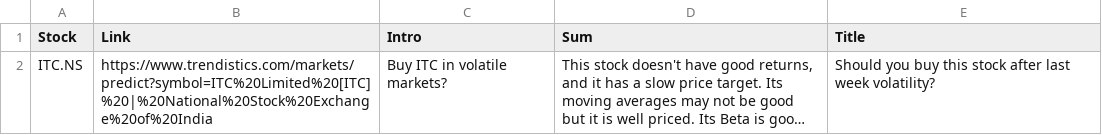
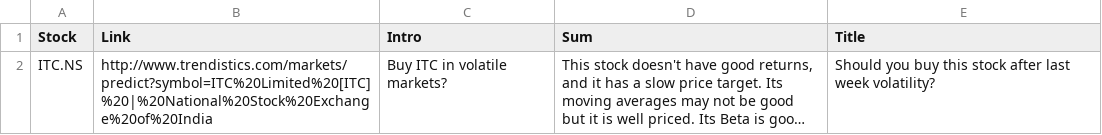
Before and after one commit to RR192007/csvfiles, a CSV file: weekly.csv, drawn as a sheet; long unchanged cells end in …; the diff names each change by its address in the sheet, - before the commit and + after, or states it on an @@ line.

Commit message:
Update weekly.csv

```diff
--- a/weekly.csv
+++ b/weekly.csv
-B2 (Link): https://www.trendistics.com/markets/predict?symbol=ITC%20Limited%20[ITC]%20|%20National%20Stock%20Exchange%20of%20India
+B2 (Link): http://www.trendistics.com/markets/predict?symbol=ITC%20Limited%20[ITC]%20|%20National%20Stock%20Exchange%20of%20India
```
